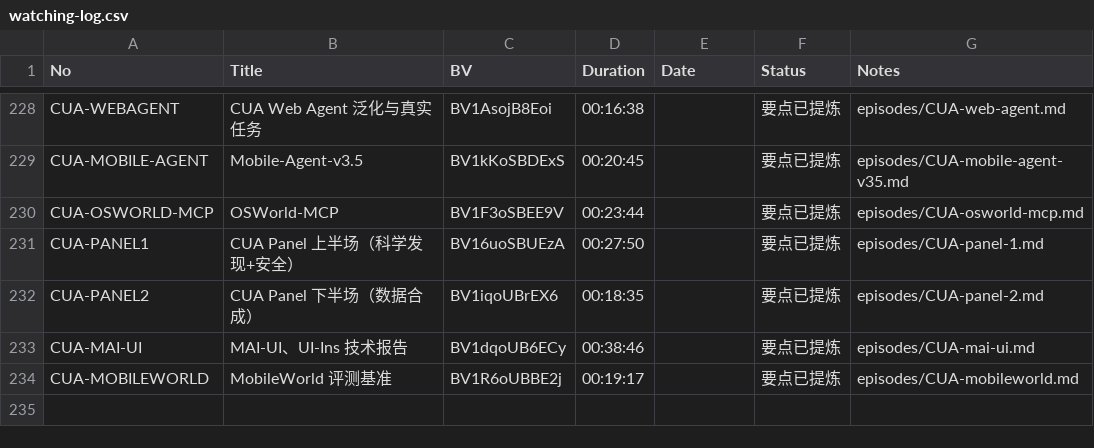
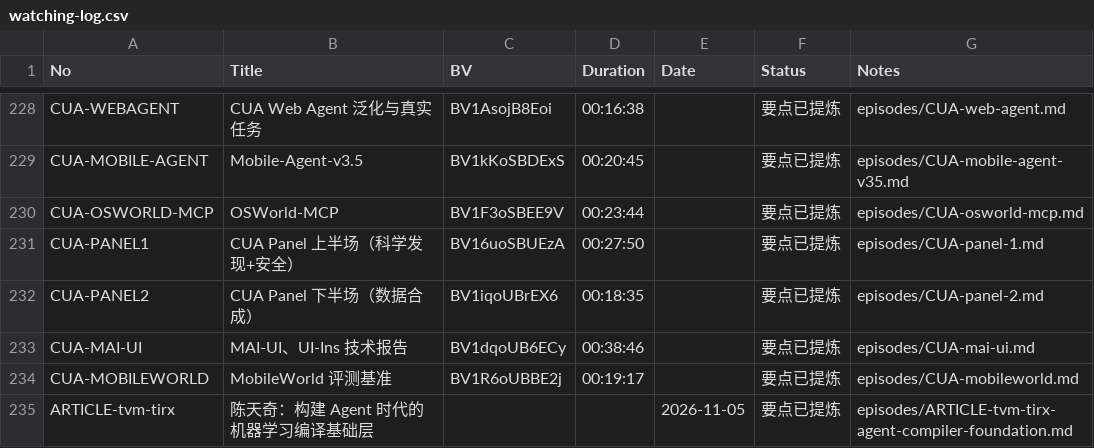
Before and after one commit to Papa-Panda/post-training, a CSV file: qingke-talk/watching-log.csv, drawn as a sheet; only a part is shown, gaps mark what is left out; the diff names each change by its address in the sheet, - before the commit and + after, or states it on an @@ line.

Commit message:
qingke-talk: add ARTICLE-tvm-tirx (Chen Tianqi, ML compiler foundation for the agentic era)

```diff
--- a/qingke-talk/watching-log.csv
+++ b/qingke-talk/watching-log.csv
+row 235: ARTICLE-tvm-tirx | 陈天奇：构建 Agent 时代的机器学习编译基础层 |  |  | 2026-11-05 | 要点已提炼 | episodes/ARTICLE-tvm-tirx-agent-compiler-foundation.md
```
Also changed, not shown: 3 other files.
